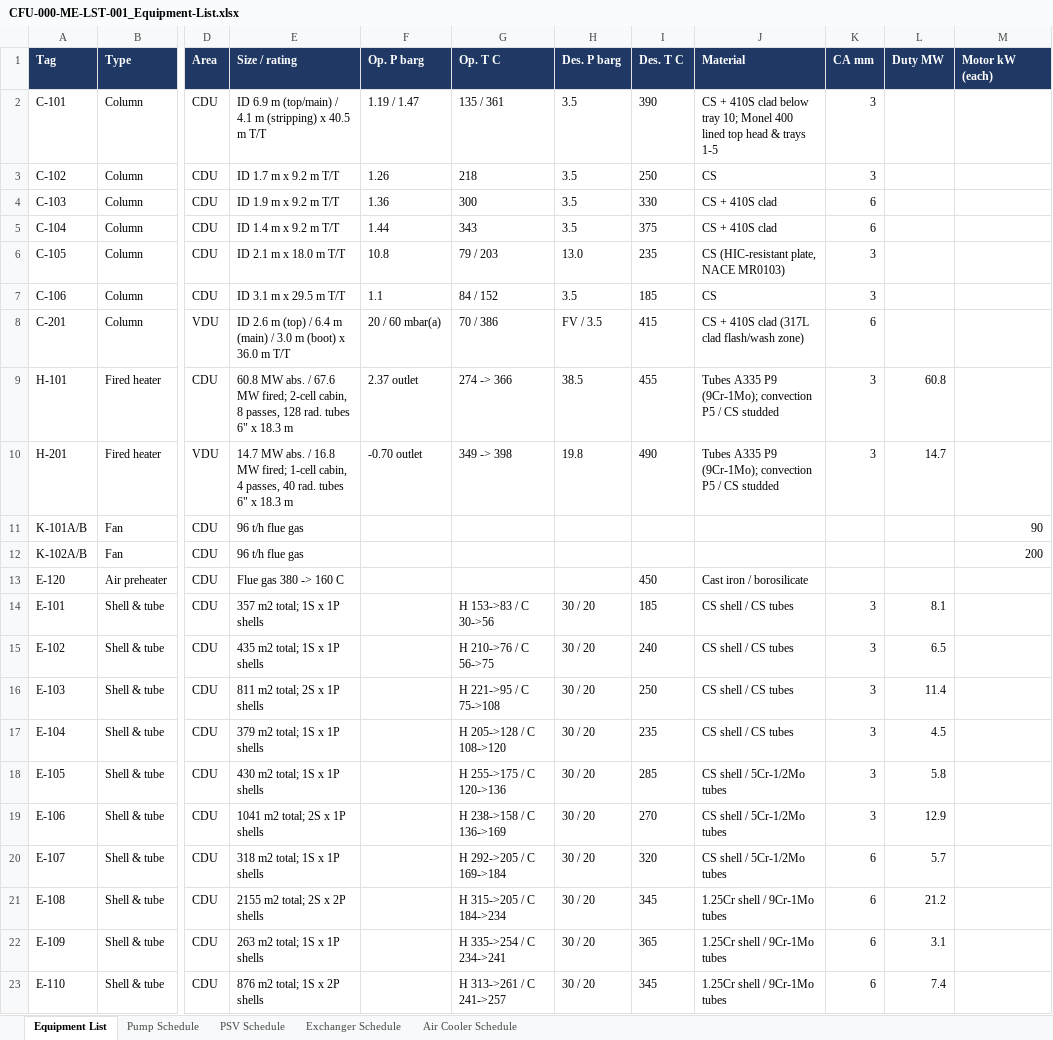
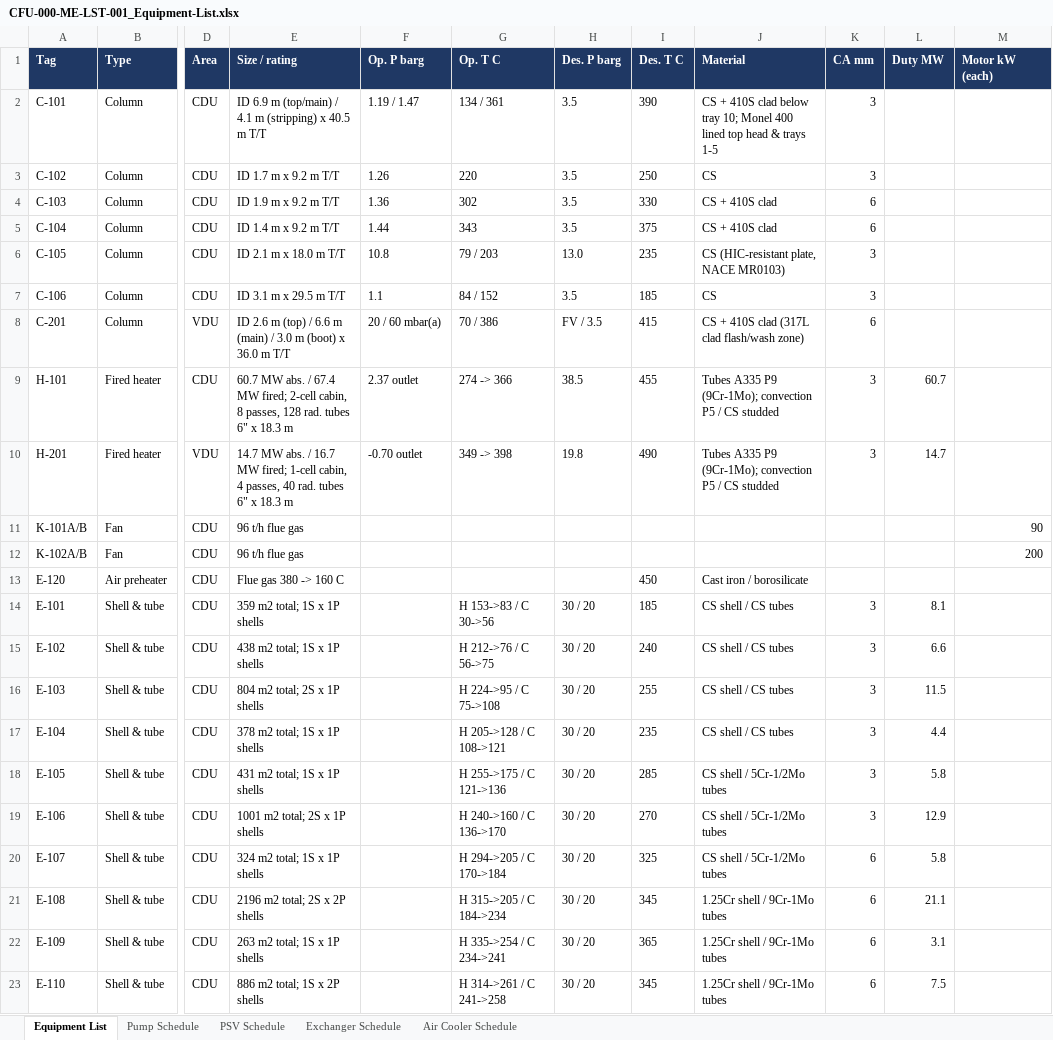
Before and after one commit to thowd223/crude-fractionator, an Excel workbook: deliverables/02-equipment/CFU-000-ME-LST-001_Equipment-List.xlsx, sheet Equipment List, drawn as a sheet; only a part is shown, gaps mark what is left out; values as stored, in another font and other column widths than the file's, no borders; the diff covers the shown part only; the diff names each change by its address in the sheet, - before the commit and + after, or states it on an @@ line.

```diff
--- a/deliverables/02-equipment/CFU-000-ME-LST-001_Equipment-List.xlsx (sheet Equipment List)
+++ b/deliverables/02-equipment/CFU-000-ME-LST-001_Equipment-List.xlsx (sheet Equipment List)
-G2 (Op. T C): 135 / 361
+G2 (Op. T C): 134 / 361
-G3 (Op. T C): 218
+G3 (Op. T C): 220
-G4 (Op. T C): 300
+G4 (Op. T C): 302
-E8 (Size / rating): …(top) / 6.4 m (main)…
+E8 (Size / rating): …(top) / 6.6 m (main)…
-E9 (Size / rating): 60.8 MW abs. / 67.6 MW fired;…
+E9 (Size / rating): 60.7 MW abs. / 67.4 MW fired;…
-L9 (Duty MW): 60.8
+L9 (Duty MW): 60.7
-E10 (Size / rating): …abs. / 16.8 MW fired;…
+E10 (Size / rating): …abs. / 16.7 MW fired;…
-E14 (Size / rating): 357 m2 total; 1S x 1P shells
+E14 (Size / rating): 359 m2 total; 1S x 1P shells
-E15 (Size / rating): 435 m2 total; 1S x 1P shells
+E15 (Size / rating): 438 m2 total; 1S x 1P shells
-G15 (Op. T C): H 210->76 / C 56->75
+G15 (Op. T C): H 212->76 / C 56->75
-L15 (Duty MW): 6.5
+L15 (Duty MW): 6.6
-E16 (Size / rating): 811 m2 total; 2S x 1P shells
+E16 (Size / rating): 804 m2 total; 2S x 1P shells
-G16 (Op. T C): H 221->95 / C 75->108
+G16 (Op. T C): H 224->95 / C 75->108
-I16 (Des. T C): 250
+I16 (Des. T C): 255
-L16 (Duty MW): 11.4
+L16 (Duty MW): 11.5
-E17 (Size / rating): 379 m2 total; 1S x 1P shells
+E17 (Size / rating): 378 m2 total; 1S x 1P shells
-G17 (Op. T C): H 205->128 / C 108->120
+G17 (Op. T C): H 205->128 / C 108->121
-L17 (Duty MW): 4.5
+L17 (Duty MW): 4.4
-E18 (Size / rating): 430 m2 total; 1S x 1P shells
+E18 (Size / rating): 431 m2 total; 1S x 1P shells
-G18 (Op. T C): H 255->175 / C 120->136
+G18 (Op. T C): H 255->175 / C 121->136
-E19 (Size / rating): 1041 m2 total; 2S x 1P shells
+E19 (Size / rating): 1001 m2 total; 2S x 1P shells
-G19 (Op. T C): H 238->158 / C 136->169
+G19 (Op. T C): H 240->160 / C 136->170
-E20 (Size / rating): 318 m2 total; 1S x 1P shells
+E20 (Size / rating): 324 m2 total; 1S x 1P shells
-G20 (Op. T C): H 292->205 / C 169->184
+G20 (Op. T C): H 294->205 / C 170->184
-I20 (Des. T C): 320
+I20 (Des. T C): 325
-L20 (Duty MW): 5.7
+L20 (Duty MW): 5.8
-E21 (Size / rating): 2155 m2 total; 2S x 2P shells
+E21 (Size / rating): 2196 m2 total; 2S x 2P shells
-L21 (Duty MW): 21.2
+L21 (Duty MW): 21.1
-E23 (Size / rating): 876 m2 total; 1S x 2P shells
+E23 (Size / rating): 886 m2 total; 1S x 2P shells
-G23 (Op. T C): H 313->261 / C 241->257
+G23 (Op. T C): H 314->261 / C 241->258
-L23 (Duty MW): 7.4
+L23 (Duty MW): 7.5
```
Also changed, not shown: 29 edited cells elsewhere in this sheet, sheet Pump Schedule, sheet Exchanger Schedule, sheet PSV Schedule, sheet Air Cooler Schedule, 9 other files.
